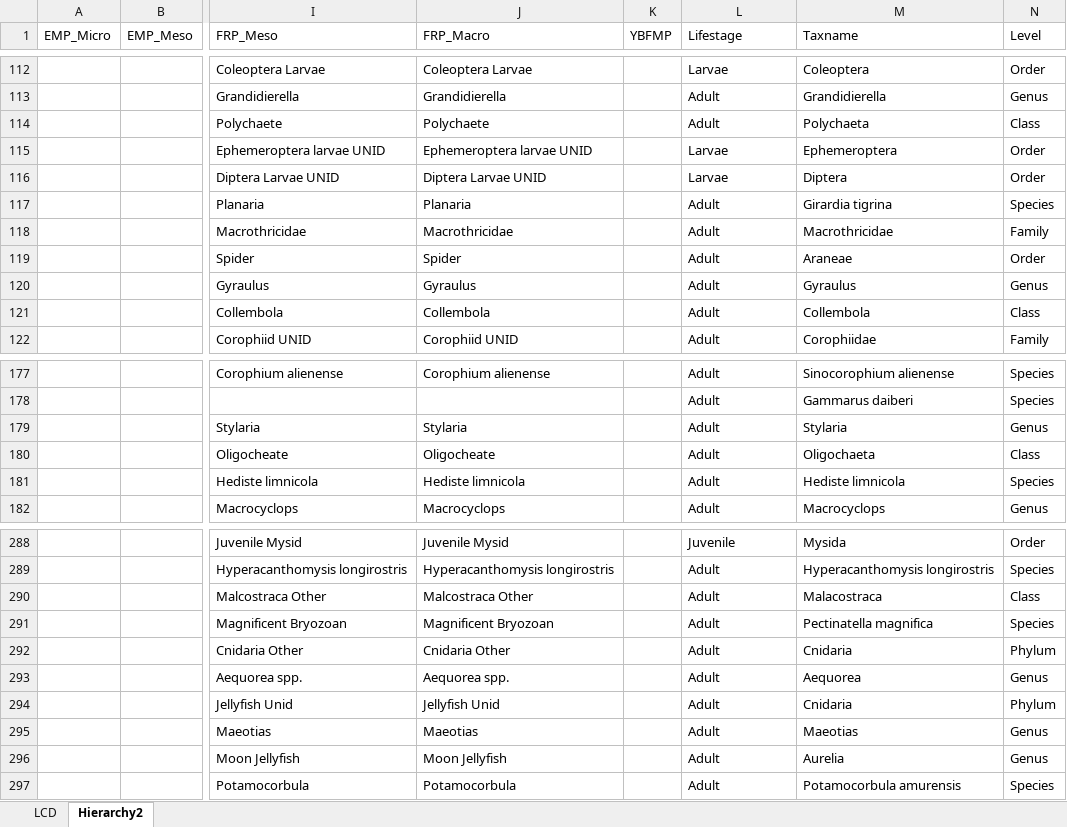
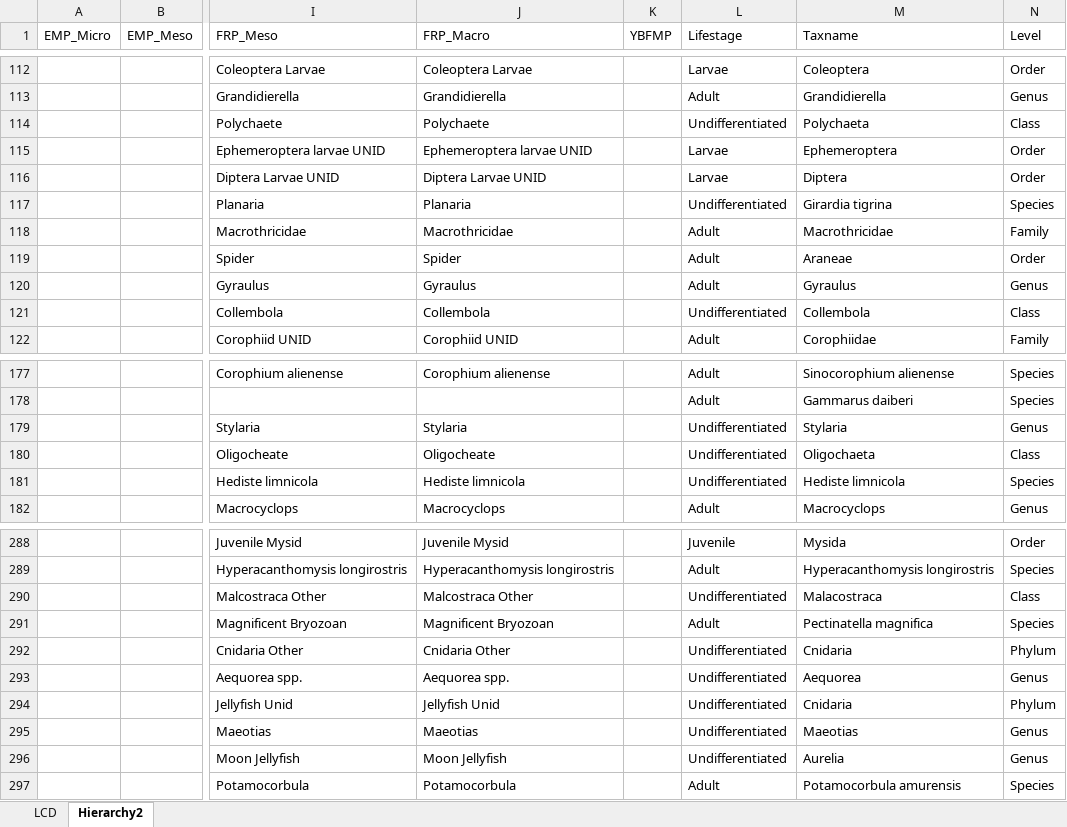
Before and after one commit to InteragencyEcologicalProgram/zooper, an Excel workbook: data-raw/crosswalk.xlsx, sheet Hierarchy2, drawn as a sheet; only a part is shown, gaps mark what is left out; values as stored, in another font and other column widths than the file's, no borders; the diff covers the shown part only; the diff names each change by its address in the sheet, - before the commit and + after, or states it on an @@ line.

Commit message:
Added option to select taxa within Zoopsynther function, updated FRP crosswalk lifestages, and passed R CMD check.

```diff
--- a/data-raw/crosswalk.xlsx (sheet Hierarchy2)
+++ b/data-raw/crosswalk.xlsx (sheet Hierarchy2)
-L114 (Lifestage): Adult
+L114 (Lifestage): Undifferentiated
-L117 (Lifestage): Adult
+L117 (Lifestage): Undifferentiated
-L121 (Lifestage): Adult
+L121 (Lifestage): Undifferentiated
-L179:L181 (Lifestage): Adult
+L179:L181 (Lifestage): Undifferentiated
-L290 (Lifestage): Adult
+L290 (Lifestage): Undifferentiated
-L292:L296 (Lifestage): Adult
+L292:L296 (Lifestage): Undifferentiated
```
Also changed, not shown: 10 edited cells elsewhere in this sheet, 13 other files.
